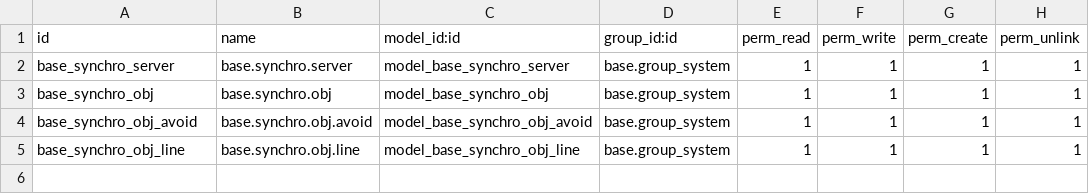
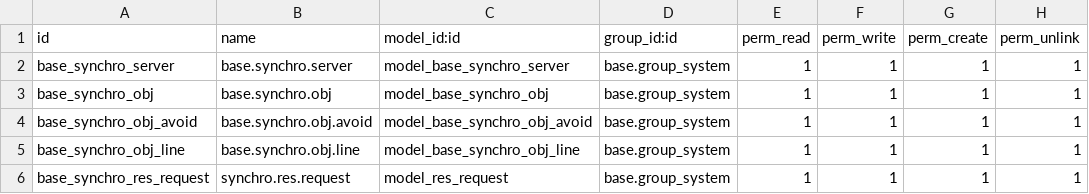
Before and after one commit to JayVora-SerpentCS/SerpentCS_Contributions, a CSV file: base_synchro/security/ir.model.access.csv, drawn as a sheet.

Commit message:
IMP-base_synchro: Improved the coding conventions, improved import statements, created module description file and added new screenshots in module.

```diff
--- a/base_synchro/security/ir.model.access.csv
+++ b/base_synchro/security/ir.model.access.csv
@@ -5 +5,2 @@ base_synchro_obj_avoid,base.synchro.obj.avoid,model_base_synchro_obj_avoid,base.
 base_synchro_obj_line,base.synchro.obj.line,model_base_synchro_obj_line,base.group_system,1,1,1,1
+base_synchro_res_request,synchro.res.request,model_res_request,base.group_system,1,1,1,1
```
Also changed, not shown: 19 other files.
